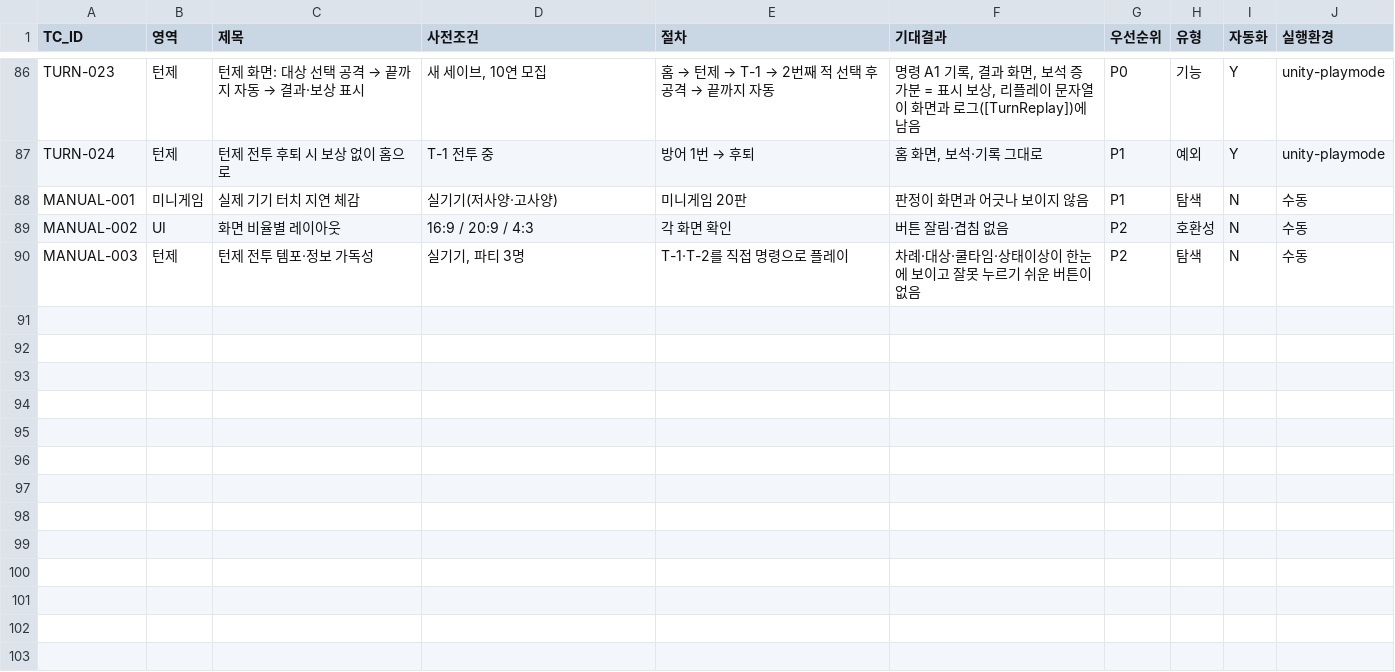
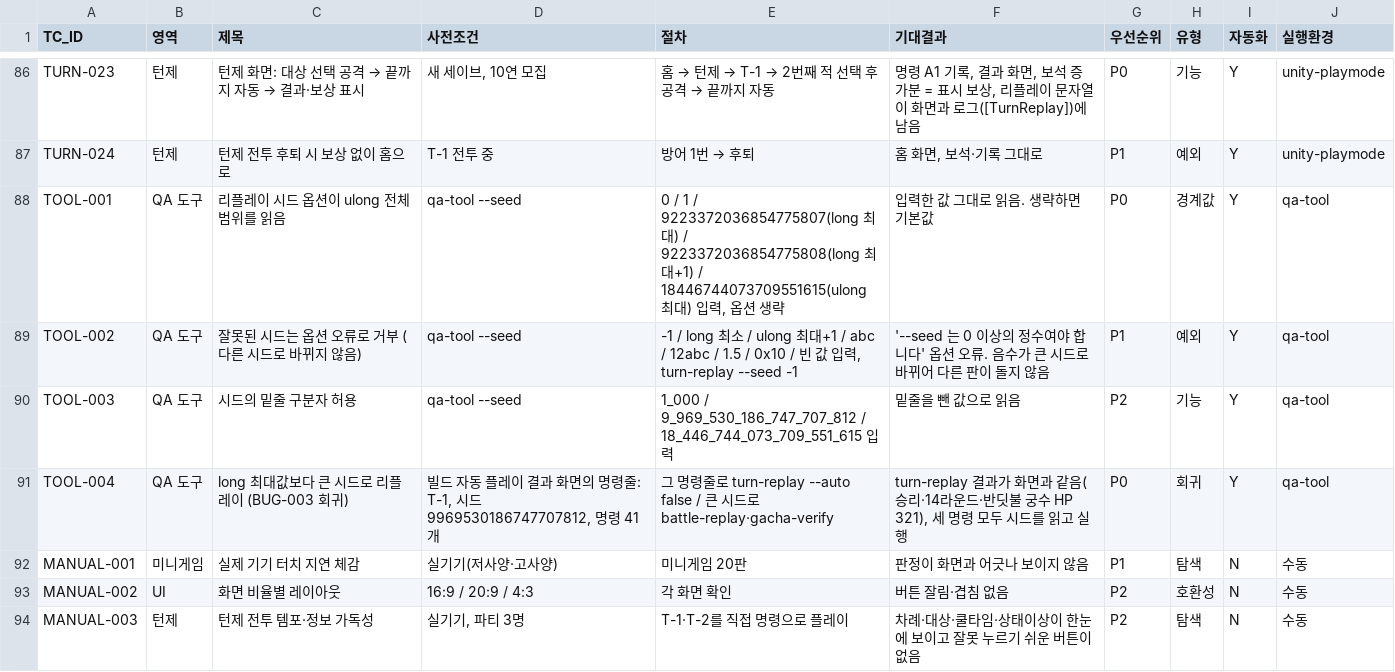
Before and after one commit to ppastar/tiny-expedition-qa, a CSV file: docs/test-cases.csv, drawn as a sheet; only a part is shown, gaps mark what is left out; the diff names each change by its address in the sheet, - before the commit and + after, or states it on an @@ line.

```diff
--- a/docs/test-cases.csv
+++ b/docs/test-cases.csv
+row 88: TOOL-001 | QA 도구 | 리플레이 시드 옵션이 ulong 전체 범위를 읽음 | qa-tool --seed | 0 / 1 / 9223372036854775807(long 최대) / 9223372036854775808(long 최대+1) / 18446744073709551615(ulong 최대) 입력, 옵션 생략 | 입력한 값 그대로 읽음. 생략하면 기본값 | P0 | 경계값 | Y | qa-tool
+row 89: TOOL-002 | QA 도구 | 잘못된 시드는 옵션 오류로 거부 (다른 시드로 바뀌지 않음) | qa-tool --seed | -1 / long 최소 / ulong 최대+1 / abc / 12abc / 1.5 / 0x10 / 빈 값 입력, turn-replay --seed -1 | '--seed 는 0 이상의 정수여야 합니다' 옵션 오류. 음수가 큰 시드로 바뀌어 다른 판이 돌지 않음 | P1 | 예외 | Y | qa-tool
+row 90: TOOL-003 | QA 도구 | 시드의 밑줄 구분자 허용 | qa-tool --seed | 1_000 / 9_969_530_186_747_707_812 / 18_446_744_073_709_551_615 입력 | 밑줄을 뺀 값으로 읽음 | P2 | 기능 | Y | qa-tool
+row 91: TOOL-004 | QA 도구 | long 최대값보다 큰 시드로 리플레이 (BUG-003 회귀) | 빌드 자동 플레이 결과 화면의 명령줄: T-1, 시드 9969530186747707812, 명령 41개 | 그 명령줄로 turn-replay --auto false / 큰 시드로 battle-replay·gacha-verify | turn-replay 결과가 화면과 같음(승리·14라운드·반딧불 궁수 HP 321), 세 명령 모두 시드를 읽고 실행 | P0 | 회귀 | Y | qa-tool
```
Also changed, not shown: 11 other files.
